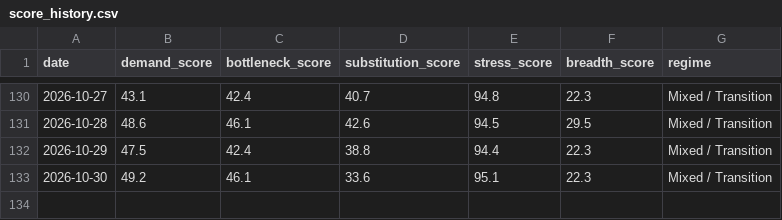
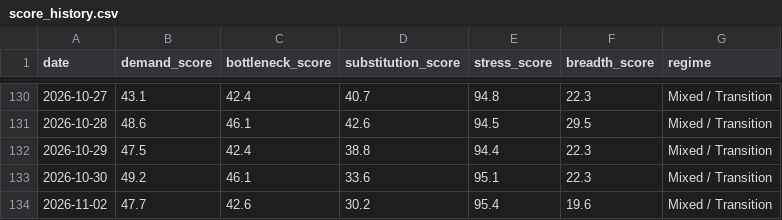
Before and after one commit to davetwchiu/ai-capex-regime-dashboard, a CSV file: data/score_history.csv, drawn as a sheet; only a part is shown, gaps mark what is left out; the diff names each change by its address in the sheet, - before the commit and + after, or states it on an @@ line.

```diff
--- a/data/score_history.csv
+++ b/data/score_history.csv
+row 134: 2026-11-02 | 47.7 | 42.6 | 30.2 | 95.4 | 19.6 | Mixed / Transition
```
Also changed, not shown: data/raw_prices.csv, 3 other files.
